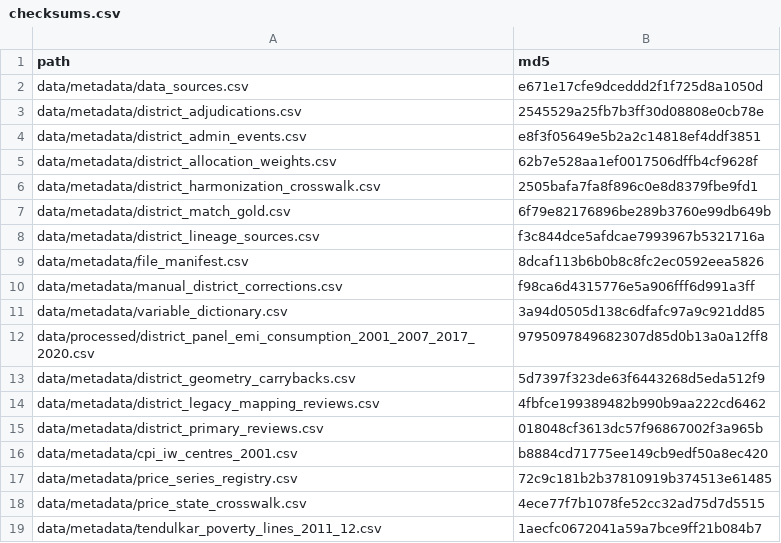
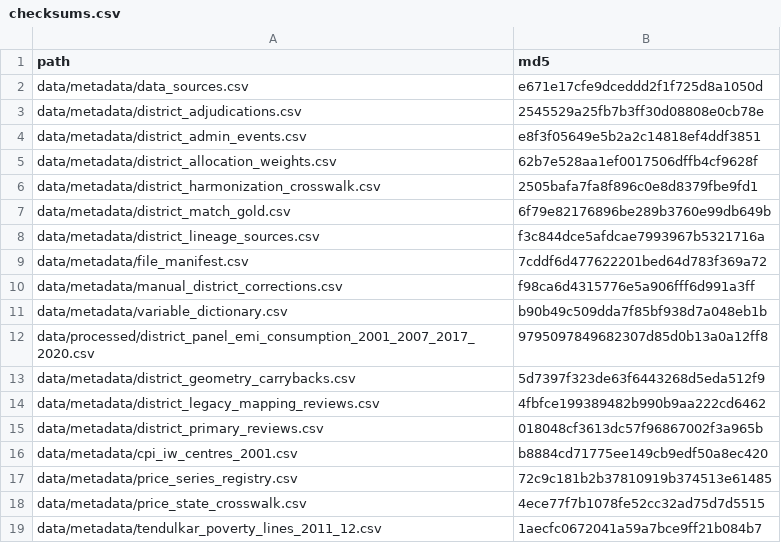
Before and after one commit to rishavbroy/emi-inequality-india, a CSV file: data/metadata/checksums.csv, drawn as a sheet.

```diff
--- a/data/metadata/checksums.csv
+++ b/data/metadata/checksums.csv
@@ -8,5 +8,5 @@
 "data/metadata/district_lineage_sources.csv","f3c844dce5afdcae7993967b5321716a"
-"data/metadata/file_manifest.csv","8dcaf113b6b0b8c8fc2ec0592eea5826"
+"data/metadata/file_manifest.csv","7cddf6d477622201bed64d783f369a72"
 "data/metadata/manual_district_corrections.csv","f98ca6d4315776e5a906fff6d991a3ff"
-"data/metadata/variable_dictionary.csv","3a94d0505d138c6dfafc97a9c921dd85"
+"data/metadata/variable_dictionary.csv","b90b49c509dda7f85bf938d7a048eb1b"
 "data/processed/district_panel_emi_consumption_2001_2007_2017_2020.csv","9795097849682307d85d0b13a0a12ff8"
```
Also changed, not shown: data/metadata/file_manifest.csv, data/metadata/variable_dictionary.csv, 5 other files.
